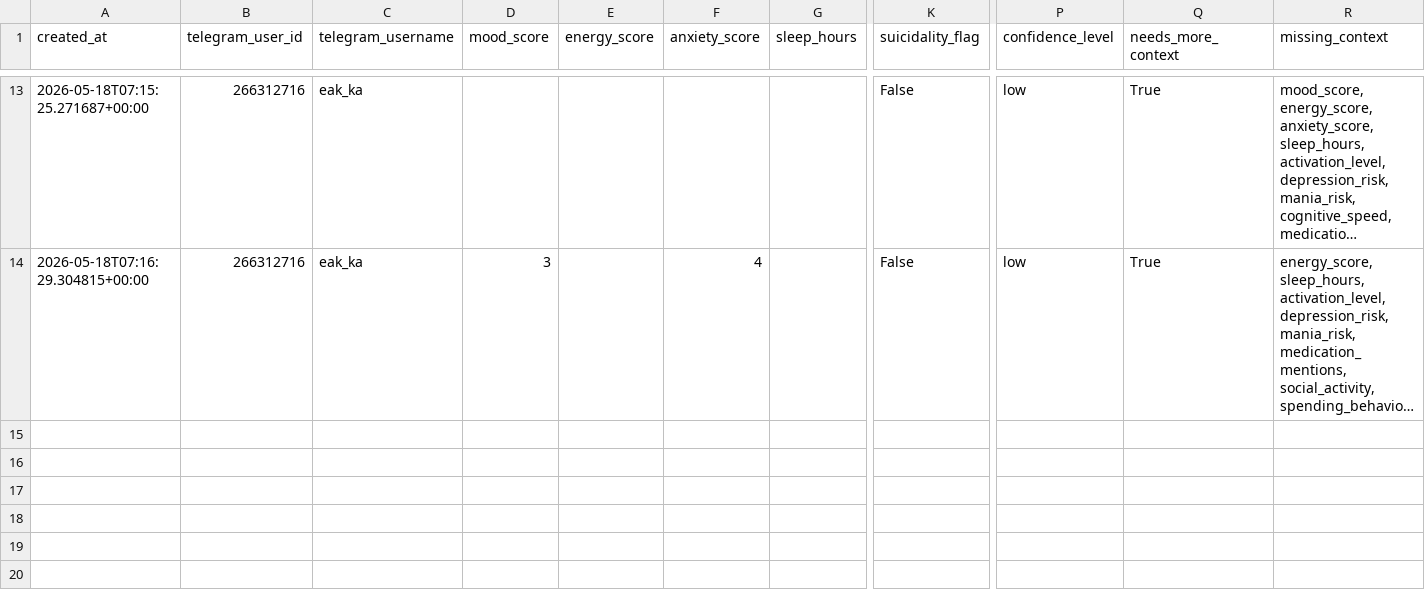
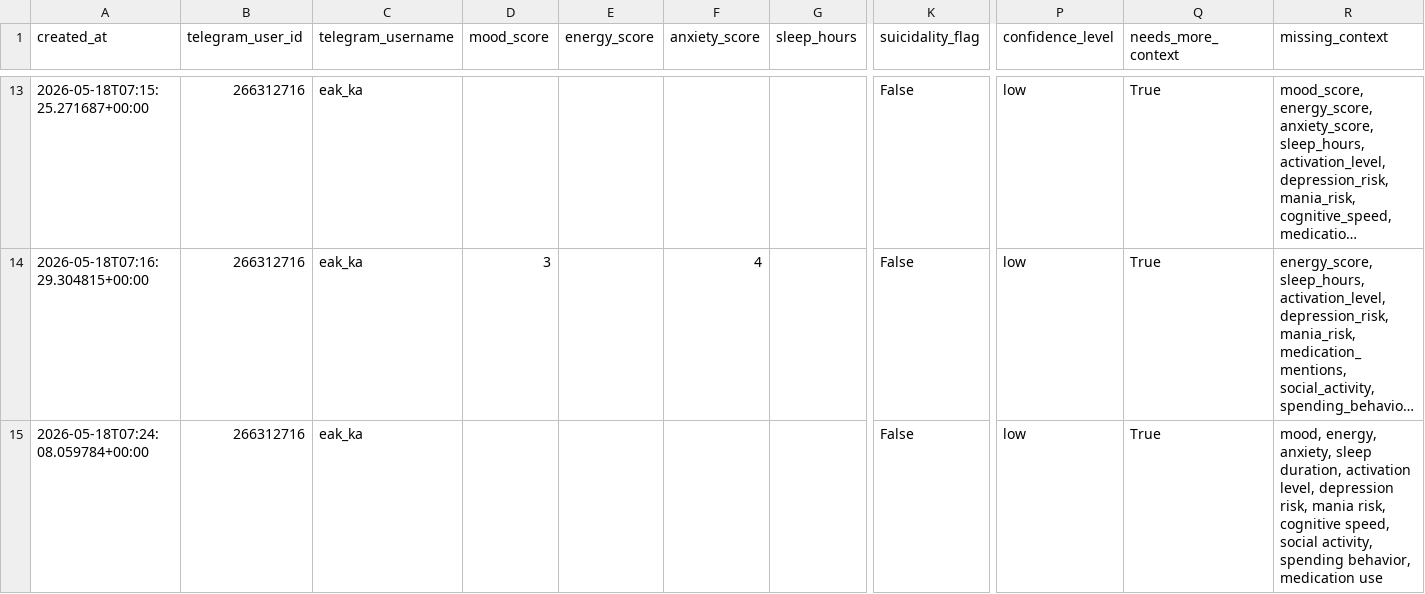
Before and after one commit to eakaganova/bipolar, a CSV file: data/entries.csv, drawn as a sheet; only a part is shown, gaps mark what is left out; long unchanged cells end in …; rows hold the shown columns only; the diff names each change by its address in the sheet, - before the commit and + after, or states it on an @@ line.

Commit message:
Add mood journal entry

```diff
--- a/data/entries.csv
+++ b/data/entries.csv
+row 15: 2026-05-18T07:24:08.059784+00:00 | 266312716 | eak_ka |  |  |  |  | False | low | True | mood, energy, anxiety, sleep duration, activation level, depression risk, mania risk, cognitive speed, social activity, spending behavior, medication use
```
